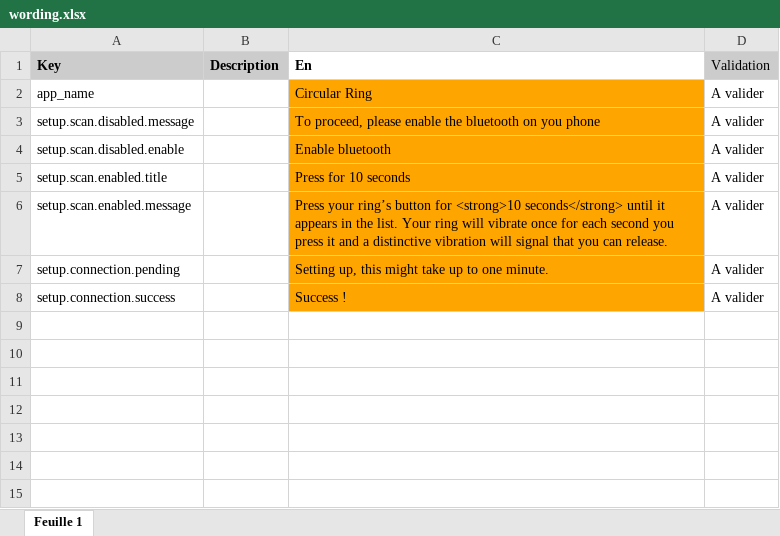
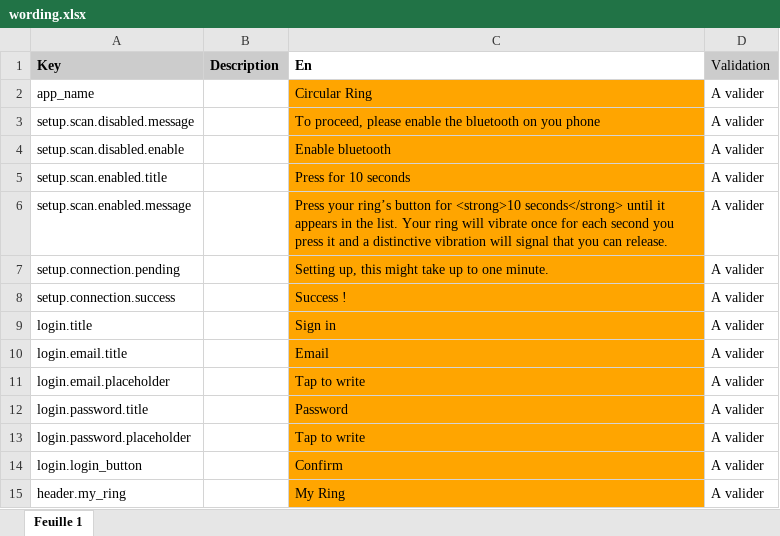
Before and after one commit to aichannode/circular-ring, an Excel workbook: wording.xlsx, sheet Feuille 1, drawn as a sheet; values as stored, in another font and other column widths than the file's, no borders; charts and pictures not drawn; the diff names each change by its address in the sheet, - before the commit and + after, or states it on an @@ line.

```diff
--- a/wording.xlsx (sheet Feuille 1)
+++ b/wording.xlsx (sheet Feuille 1)
+row 9: login.title |  | Sign in | A valider
+row 10: login.email.title |  | Email | A valider
+row 11: login.email.placeholder |  | Tap to write | A valider
+row 12: login.password.title |  | Password | A valider
+row 13: login.password.placeholder |  | Tap to write | A valider
+row 14: login.login_button |  | Confirm | A valider
+row 15: header.my_ring |  | My Ring | A valider
```
Also changed, not shown: 15 other files.
